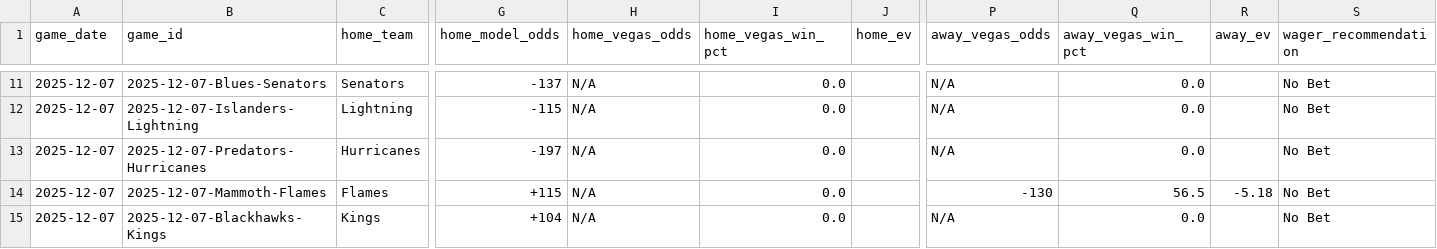
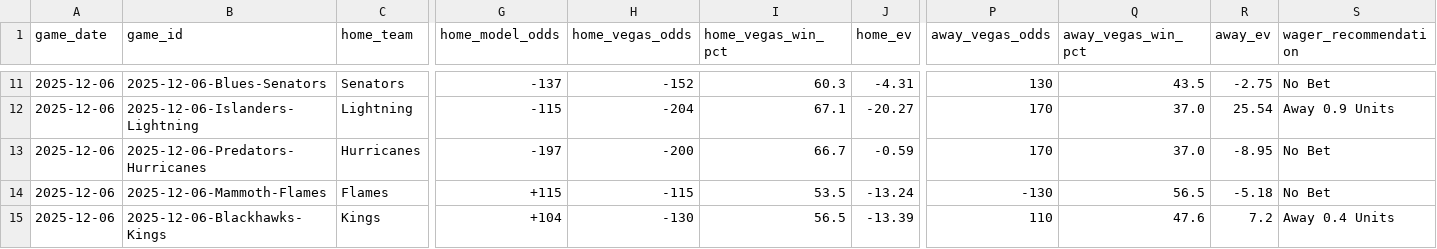
Before and after one commit to alexgarrison2/axiom, a CSV file: data/predictions_detailed.csv, drawn as a sheet; only a part is shown, gaps mark what is left out; the diff covers the shown part only; the diff names each change by its address in the sheet, - before the commit and + after, or states it on an @@ line.

Commit message:
minor layout changes and date fixed

```diff
--- a/data/predictions_detailed.csv
+++ b/data/predictions_detailed.csv
-A11:A15 (game_date): 2025-12-07
+A11:A15 (game_date): 2025-12-06
-B11 (game_id): 2025-12-07-Blues-Senators
+B11 (game_id): 2025-12-06-Blues-Senators
-H11 (home_vegas_odds): N/A
+H11 (home_vegas_odds): -152
-I11 (home_vegas_win_pct): 0.0
+I11 (home_vegas_win_pct): 60.3
-J11 (home_ev): (empty)
+J11 (home_ev): -4.31
-P11 (away_vegas_odds): N/A
+P11 (away_vegas_odds): 130
-Q11 (away_vegas_win_pct): 0.0
+Q11 (away_vegas_win_pct): 43.5
-R11 (away_ev): (empty)
+R11 (away_ev): -2.75
-B12 (game_id): 2025-12-07-Islanders-Lightning
+B12 (game_id): 2025-12-06-Islanders-Lightning
-H12 (home_vegas_odds): N/A
+H12 (home_vegas_odds): -204
-I12 (home_vegas_win_pct): 0.0
+I12 (home_vegas_win_pct): 67.1
-J12 (home_ev): (empty)
+J12 (home_ev): -20.27
-P12:P13 (away_vegas_odds): N/A
+P12:P13 (away_vegas_odds): 170
-Q12:Q13 (away_vegas_win_pct): 0.0
+Q12:Q13 (away_vegas_win_pct): 37.0
-R12 (away_ev): (empty)
+R12 (away_ev): 25.54
-S12 (wager_recommendation): No Bet
+S12 (wager_recommendation): Away 0.9 Units
-B13 (game_id): 2025-12-07-Predators-Hurricanes
+B13 (game_id): 2025-12-06-Predators-Hurricanes
-H13 (home_vegas_odds): N/A
+H13 (home_vegas_odds): -200
-I13 (home_vegas_win_pct): 0.0
+I13 (home_vegas_win_pct): 66.7
-J13 (home_ev): (empty)
+J13 (home_ev): -0.59
-R13 (away_ev): (empty)
+R13 (away_ev): -8.95
-B14 (game_id): 2025-12-07-Mammoth-Flames
+B14 (game_id): 2025-12-06-Mammoth-Flames
-H14 (home_vegas_odds): N/A
+H14 (home_vegas_odds): -115
-I14 (home_vegas_win_pct): 0.0
+I14 (home_vegas_win_pct): 53.5
-J14 (home_ev): (empty)
+J14 (home_ev): -13.24
-B15 (game_id): 2025-12-07-Blackhawks-Kings
+B15 (game_id): 2025-12-06-Blackhawks-Kings
-H15 (home_vegas_odds): N/A
+H15 (home_vegas_odds): -130
-I15 (home_vegas_win_pct): 0.0
+I15 (home_vegas_win_pct): 56.5
-J15 (home_ev): (empty)
+J15 (home_ev): -13.39
-P15 (away_vegas_odds): N/A
+P15 (away_vegas_odds): 110
-Q15 (away_vegas_win_pct): 0.0
+Q15 (away_vegas_win_pct): 47.6
-R15 (away_ev): (empty)
+R15 (away_ev): 7.2
-S15 (wager_recommendation): No Bet
+S15 (wager_recommendation): Away 0.4 Units
```
Also changed, not shown: 56 edited cells elsewhere in this file, 3 other files.
